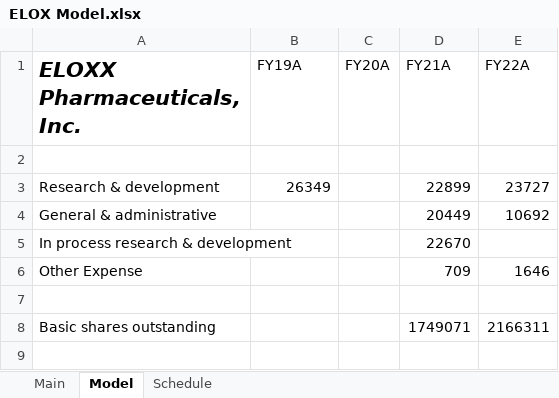
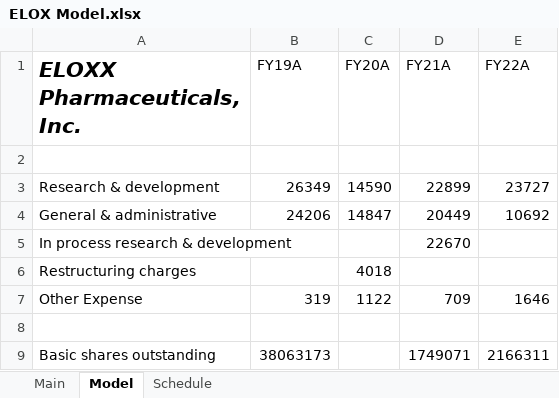
Before and after one commit to evandomingos/Models, an Excel workbook: ELOX Model.xlsx, sheet Model, drawn as a sheet; values as stored, in another font and other column widths than the file's, no borders; addresses are those after the commit; the diff names each change by its address in the sheet, - before the commit and + after, or states it on an @@ line.

Commit message:
Update ELOX Model.xlsx

```diff
--- a/ELOX Model.xlsx (sheet Model)
+++ b/ELOX Model.xlsx (sheet Model)
-C3 (FY20A): (empty)
+C3 (FY20A): 14590
-B4 (FY19A): (empty)
+B4 (FY19A): 24206
-C4 (FY20A): (empty)
+C4 (FY20A): 14847
+row 6: Restructuring charges |  | 4018
-B7 (FY19A): (empty)
+B7 (FY19A): 319
-C7 (FY20A): (empty)
+C7 (FY20A): 1122
-B9 (FY19A): (empty)
+B9 (FY19A): 38063173
```
